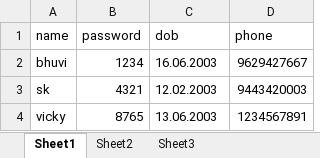
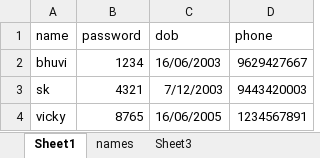
Before and after one commit to im-bhuvi/Guied, an Excel workbook: XLsheet/New Microsoft Excel Worksheet.xlsx, sheet Sheet1, drawn as a sheet; values as stored, in another font and other column widths than the file's, no borders; the diff names each change by its address in the sheet, - before the commit and + after, or states it on an @@ line.

```diff
--- a/XLsheet/New Microsoft Excel Worksheet.xlsx (sheet Sheet1)
+++ b/XLsheet/New Microsoft Excel Worksheet.xlsx (sheet Sheet1)
-sheet tab: Sheet2
+sheet tab: names
-C2 (dob): 16.06.2003
+C2 (dob): 16/06/2003
-C3 (dob): 12.02.2003
+C3 (dob): 7/12/2003
-C4 (dob): 13.06.2003
+C4 (dob): 16/06/2005
```
Also changed, not shown: sheet names, 10 other files.
